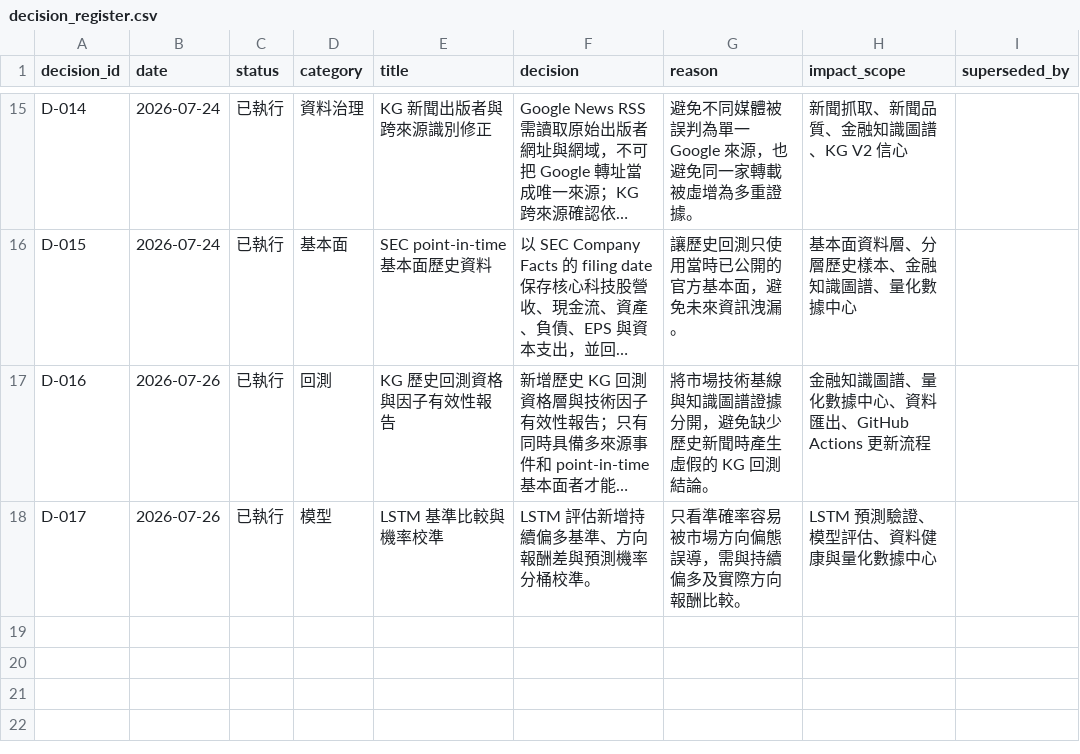
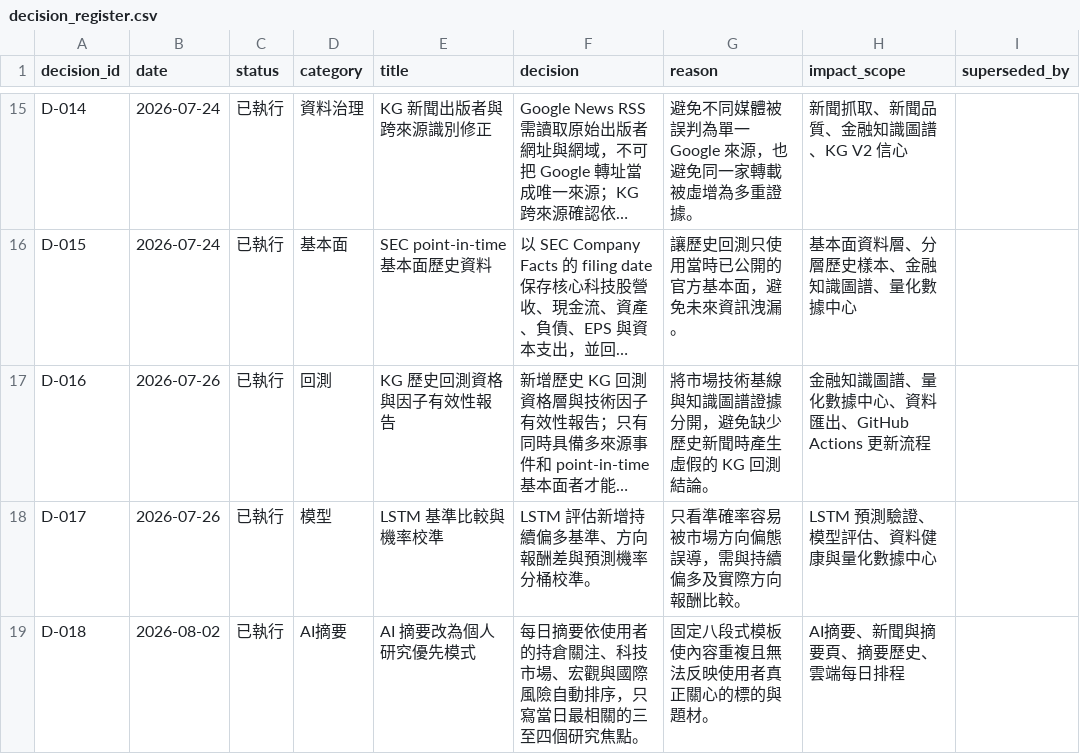
Before and after one commit to eric07079207-star/tech-market-monitor, a CSV file: data/觀察版資料/13_專案記憶/decision_register.csv, drawn as a sheet; only a part is shown, gaps mark what is left out; long unchanged cells end in …; the diff names each change by its address in the sheet, - before the commit and + after, or states it on an @@ line.

```diff
--- a/data/觀察版資料/13_專案記憶/decision_register.csv
+++ b/data/觀察版資料/13_專案記憶/decision_register.csv
+row 19: D-018 | 2026-08-02 | 已執行 | AI摘要 | AI 摘要改為個人研究優先模式 | 每日摘要依使用者的持倉關注、科技市場、宏觀與國際風險自動排序，只寫當日最相關的三至四個研究焦點。 | 固定八段式模板使內容重複且無法反映使用者真正關心的標的與題材。 | AI摘要、新聞與摘要頁、摘要歷史、雲端每日排程
```
Also changed, not shown: data/觀察版資料/13_專案記憶/memory_changelog.csv, 8 other files.
